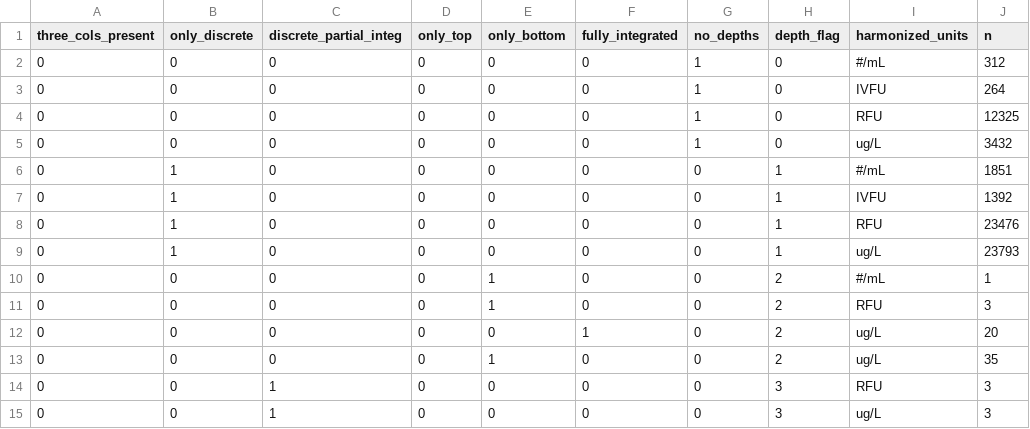
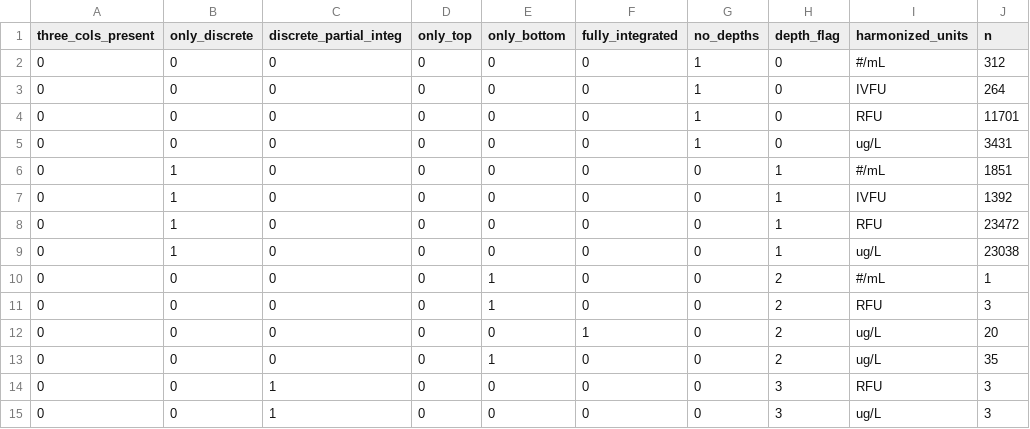
Before and after one commit to matthewross07/AquaMatch_harmonize_WQP_MR-AI, a CSV file: 3_harmonize/out/phyco_depth_check_table.csv, drawn as a sheet.

```diff
--- a/3_harmonize/out/phyco_depth_check_table.csv
+++ b/3_harmonize/out/phyco_depth_check_table.csv
@@ -3,8 +3,8 @@ three_cols_present,only_discrete,discrete_partial_integ,only_top,only_bottom,ful
 0,0,0,0,0,0,1,0,IVFU,264
-0,0,0,0,0,0,1,0,RFU,12325
-0,0,0,0,0,0,1,0,ug/L,3432
+0,0,0,0,0,0,1,0,RFU,11701
+0,0,0,0,0,0,1,0,ug/L,3431
 0,1,0,0,0,0,0,1,#/mL,1851
 0,1,0,0,0,0,0,1,IVFU,1392
-0,1,0,0,0,0,0,1,RFU,23476
-0,1,0,0,0,0,0,1,ug/L,23793
+0,1,0,0,0,0,0,1,RFU,23472
+0,1,0,0,0,0,0,1,ug/L,23038
 0,0,0,0,1,0,0,2,#/mL,1
```
Also changed, not shown: 3_harmonize/out/phyco_depth_counts.csv, 3_harmonize/out/phyco_harmonize_dropped_metadata.csv, 24 other files.
